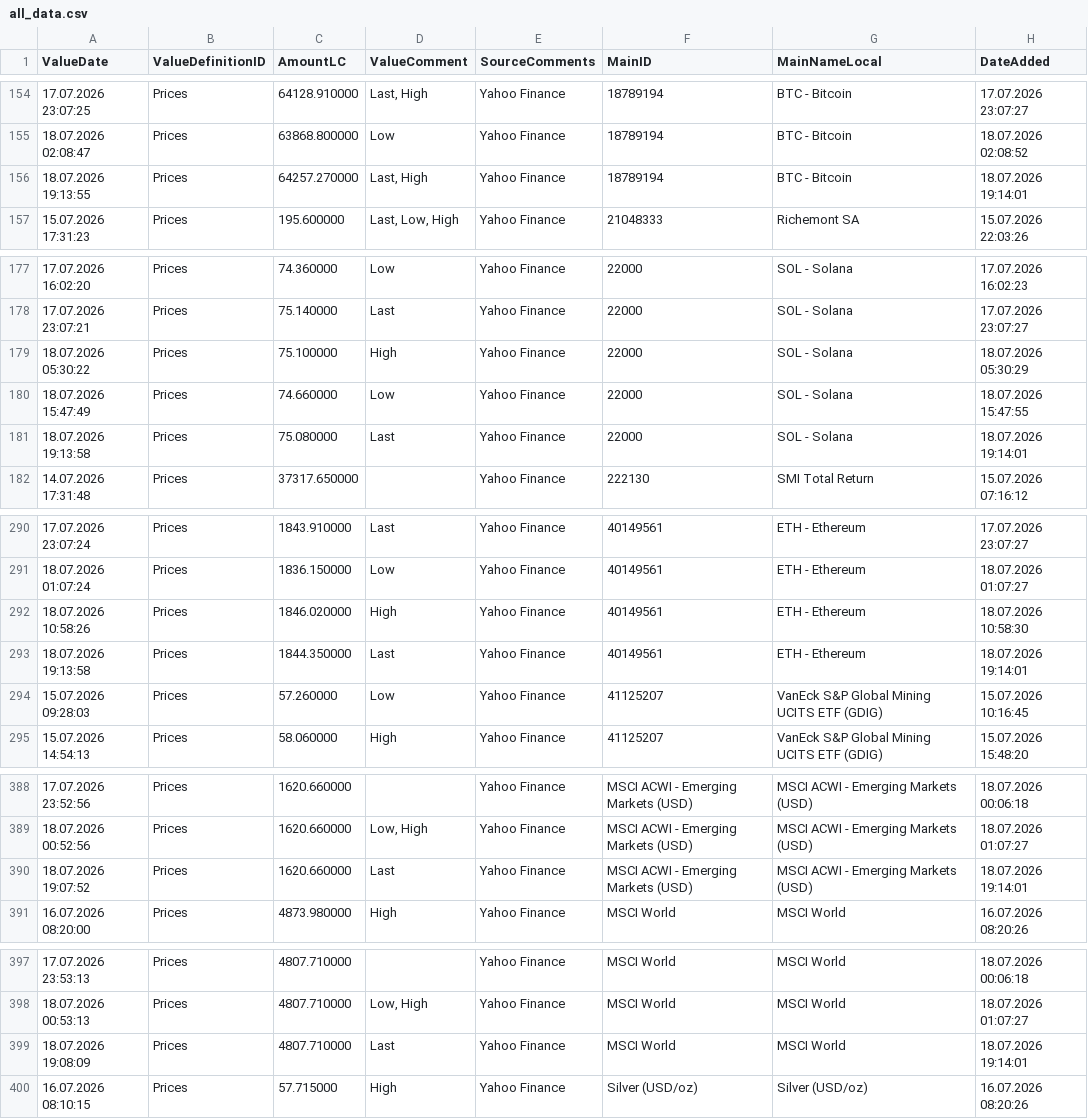
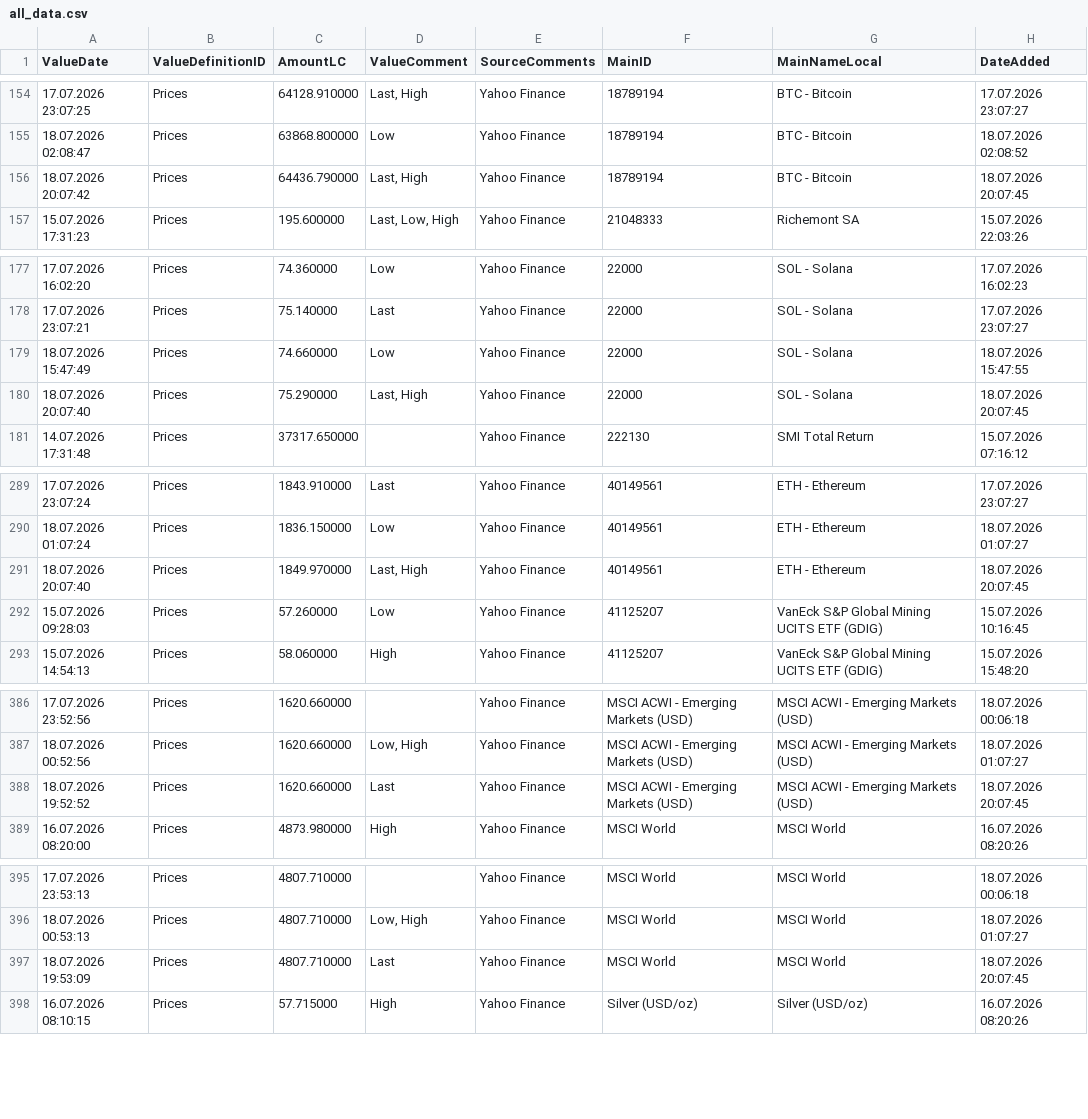
Before and after one commit to Munotstadt/financialdatacollector-public, a CSV file: all_data.csv, drawn as a sheet; only a part is shown, gaps mark what is left out.

```diff
--- a/all_data.csv
+++ b/all_data.csv
@@ -155,3 +155,3 @@ ValueDate,ValueDefinitionID,AmountLC,ValueComment,SourceComments,MainID,MainName
 18.07.2026 02:08:47,Prices,63868.800000,Low,Yahoo Finance,18789194,BTC - Bitcoin,18.07.2026 02:08:52
-18.07.2026 19:13:55,Prices,64257.270000,"Last, High",Yahoo Finance,18789194,BTC - Bitcoin,18.07.2026 19:14:01
+18.07.2026 20:07:42,Prices,64436.790000,"Last, High",Yahoo Finance,18789194,BTC - Bitcoin,18.07.2026 20:07:45
 15.07.2026 17:31:23,Prices,195.600000,"Last, Low, High",Yahoo Finance,21048333,Richemont SA,15.07.2026 22:03:26
@@ -178,5 +178,4 @@ ValueDate,ValueDefinitionID,AmountLC,ValueComment,SourceComments,MainID,MainName
 17.07.2026 23:07:21,Prices,75.140000,Last,Yahoo Finance,22000,SOL - Solana,17.07.2026 23:07:27
-18.07.2026 05:30:22,Prices,75.100000,High,Yahoo Finance,22000,SOL - Solana,18.07.2026 05:30:29
 18.07.2026 15:47:49,Prices,74.660000,Low,Yahoo Finance,22000,SOL - Solana,18.07.2026 15:47:55
-18.07.2026 19:13:58,Prices,75.080000,Last,Yahoo Finance,22000,SOL - Solana,18.07.2026 19:14:01
+18.07.2026 20:07:40,Prices,75.290000,"Last, High",Yahoo Finance,22000,SOL - Solana,18.07.2026 20:07:45
 14.07.2026 17:31:48,Prices,37317.650000,,Yahoo Finance,222130,SMI Total Return,15.07.2026 07:16:12
@@ -291,4 +290,3 @@ ValueDate,ValueDefinitionID,AmountLC,ValueComment,SourceComments,MainID,MainName
 18.07.2026 01:07:24,Prices,1836.150000,Low,Yahoo Finance,40149561,ETH - Ethereum,18.07.2026 01:07:27
-18.07.2026 10:58:26,Prices,1846.020000,High,Yahoo Finance,40149561,ETH - Ethereum,18.07.2026 10:58:30
-18.07.2026 19:13:58,Prices,1844.350000,Last,Yahoo Finance,40149561,ETH - Ethereum,18.07.2026 19:14:01
+18.07.2026 20:07:40,Prices,1849.970000,"Last, High",Yahoo Finance,40149561,ETH - Ethereum,18.07.2026 20:07:45
 15.07.2026 09:28:03,Prices,57.260000,Low,Yahoo Finance,41125207,VanEck S&P Global Mining UCITS ETF (GDIG),15.07.2026 10:16:45
@@ -389,3 +387,3 @@ ValueDate,ValueDefinitionID,AmountLC,ValueComment,SourceComments,MainID,MainName
 18.07.2026 00:52:56,Prices,1620.660000,"Low, High",Yahoo Finance,MSCI ACWI - Emerging Markets (USD),MSCI ACWI - Emerging Markets (USD),18.07.2026 01:07:27
-18.07.2026 19:07:52,Prices,1620.660000,Last,Yahoo Finance,MSCI ACWI - Emerging Markets (USD),MSCI ACWI - Emerging Markets (USD),18.07.2026 19:14:01
+18.07.2026 19:52:52,Prices,1620.660000,Last,Yahoo Finance,MSCI ACWI - Emerging Markets (USD),MSCI ACWI - Emerging Markets (USD),18.07.2026 20:07:45
 16.07.2026 08:20:00,Prices,4873.980000,High,Yahoo Finance,MSCI World,MSCI World,16.07.2026 08:20:26
@@ -398,3 +396,3 @@ ValueDate,ValueDefinitionID,AmountLC,ValueComment,SourceComments,MainID,MainName
 18.07.2026 00:53:13,Prices,4807.710000,"Low, High",Yahoo Finance,MSCI World,MSCI World,18.07.2026 01:07:27
-18.07.2026 19:08:09,Prices,4807.710000,Last,Yahoo Finance,MSCI World,MSCI World,18.07.2026 19:14:01
+18.07.2026 19:53:09,Prices,4807.710000,Last,Yahoo Finance,MSCI World,MSCI World,18.07.2026 20:07:45
 16.07.2026 08:10:15,Prices,57.715000,High,Yahoo Finance,Silver (USD/oz),Silver (USD/oz),16.07.2026 08:20:26
```
